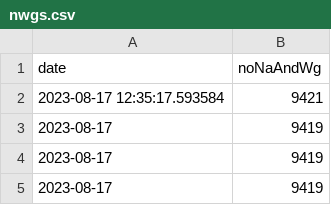
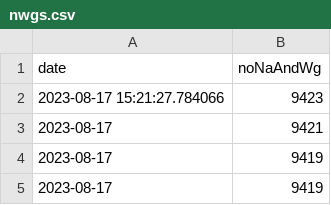
Before and after one commit to rkActions/aleatorio, a CSV file: _wgGesucht/analysis/nwgs.csv, drawn as a sheet; only a part is shown; the shorter side is filled out with more unchanged rows.

```diff
--- a/_wgGesucht/analysis/nwgs.csv
+++ b/_wgGesucht/analysis/nwgs.csv
@@ -1,3 +1,4 @@
 "date","noNaAndWg"
-2023-08-17 12:35:17.593584,9421
+2023-08-17 15:21:27.784066,9423
+2023-08-17,9421
 2023-08-17,9419
```
